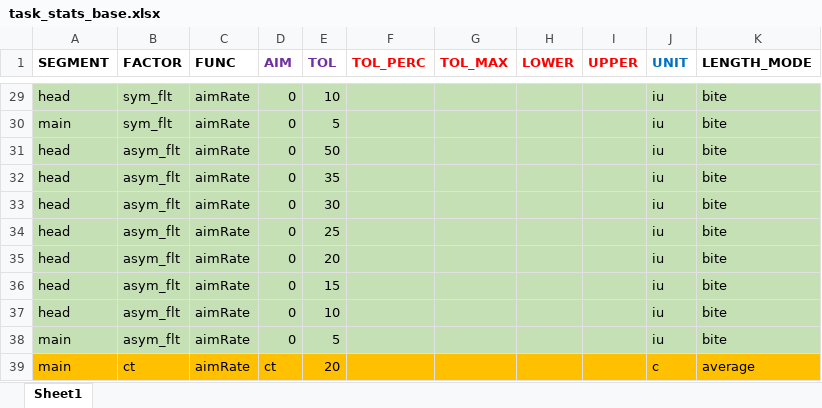
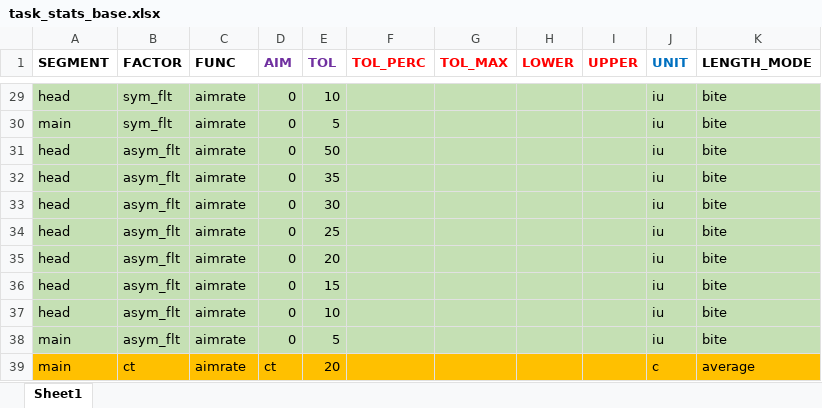
Before and after one commit to nekohor/pondo, an Excel workbook: tasks/task_stats_base.xlsx, sheet Sheet1, drawn as a sheet; only a part is shown, gaps mark what is left out; values as stored, in another font and other column widths than the file's, no borders; the diff covers the shown part only; the diff names each change by its address in the sheet, - before the commit and + after, or states it on an @@ line.

```diff
--- a/tasks/task_stats_base.xlsx (sheet Sheet1)
+++ b/tasks/task_stats_base.xlsx (sheet Sheet1)
-C29:C39 (FUNC): aimRate
+C29:C39 (FUNC): aimrate
```
Also changed, not shown: 24 edited cells elsewhere in this sheet, 25 other files.
